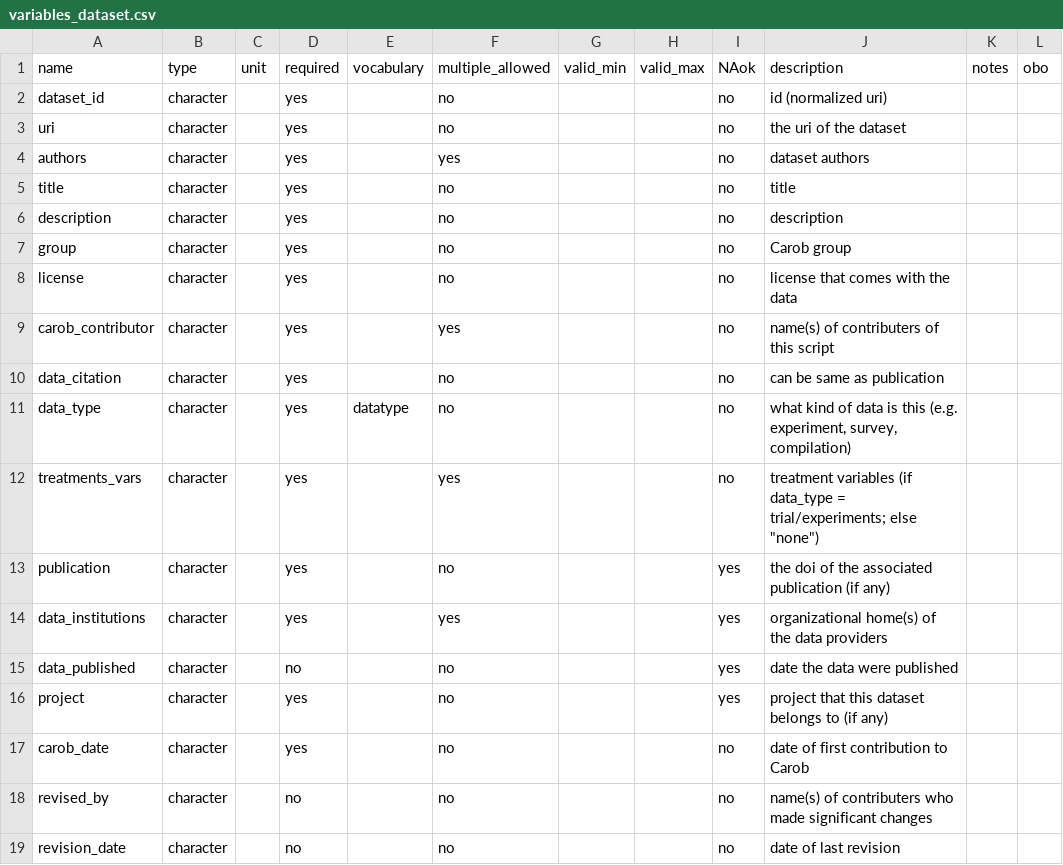
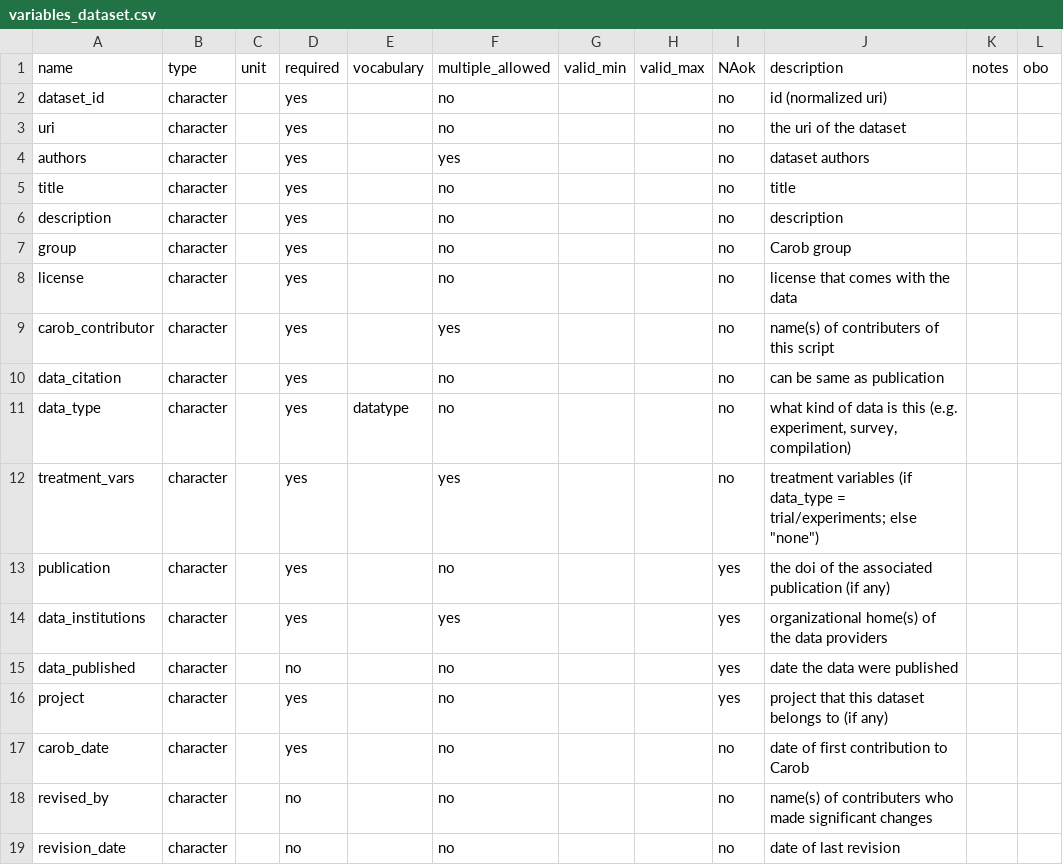
Before and after one commit to reagro/carobiner, a CSV file: inst/terms/variables_dataset.csv, drawn as a sheet.

```diff
--- a/inst/terms/variables_dataset.csv
+++ b/inst/terms/variables_dataset.csv
@@ -11,3 +11,3 @@ data_citation,character,,yes,,no,,,no,can be same as publication,,
 data_type,character,,yes,datatype,no,,,no,"what kind of data is this (e.g. experiment, survey, compilation)",,
-treatments_vars,character,,yes,,yes,,,no,"treatment variables (if data_type = trial/experiments; else ""none"")",,
+treatment_vars,character,,yes,,yes,,,no,"treatment variables (if data_type = trial/experiments; else ""none"")",,
 publication,character,,yes,,no,,,yes,the doi of the associated publication (if any),,
```
